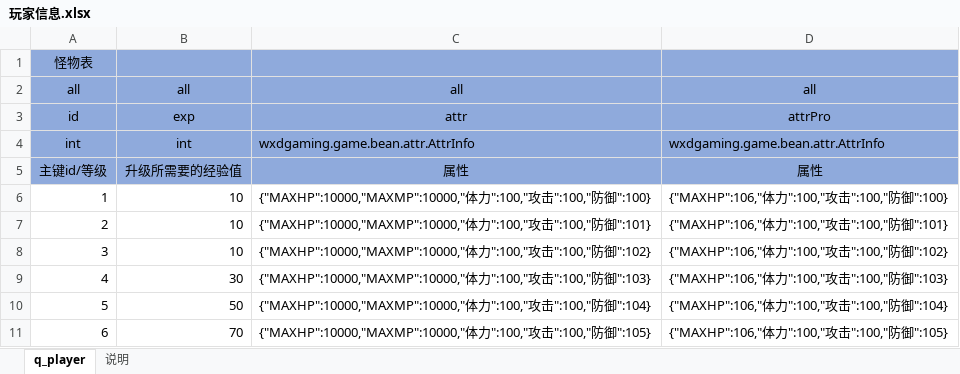
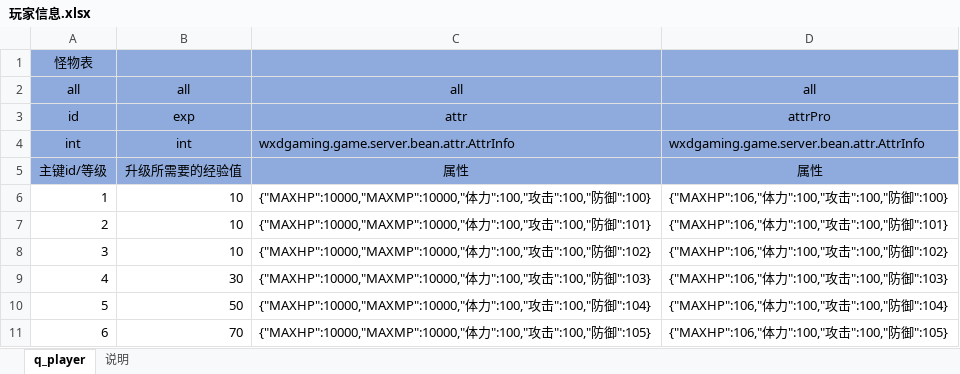
Before and after one commit to wxd-gaming/wxdgaming.boot2, an Excel workbook: wxdgaming.game.basic/src/main/cfg/玩家信息.xlsx, sheet q_player, drawn as a sheet; only a part is shown; values as stored, in another font and other column widths than the file's, no borders; the diff names each change by its address in the sheet, - before the commit and + after, or states it on an @@ line.

```diff
--- a/wxdgaming.game.basic/src/main/cfg/玩家信息.xlsx (sheet q_player)
+++ b/wxdgaming.game.basic/src/main/cfg/玩家信息.xlsx (sheet q_player)
-C4: wxdgaming.game.bean.attr.AttrInfo
+C4: wxdgaming.game.server.bean.attr.AttrInfo
-D4: wxdgaming.game.bean.attr.AttrInfo
+D4: wxdgaming.game.server.bean.attr.AttrInfo
```
Also changed, not shown: wxdgaming.game.basic/src/main/cfg/任务成就.xlsx, wxdgaming.game.basic/src/main/cfg/怪物信息.xlsx, 8 other files.
